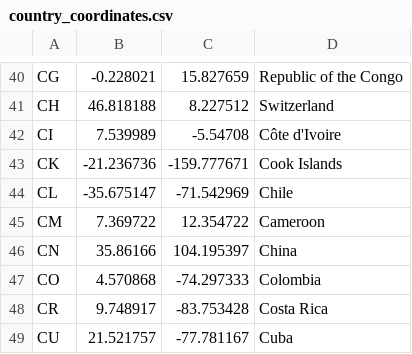
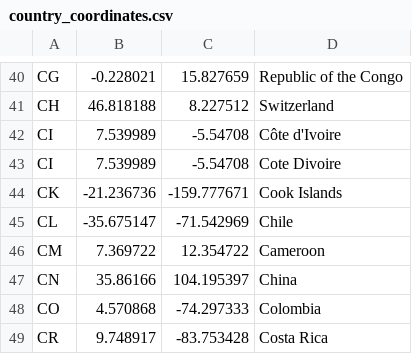
Before and after one commit to danpdraper/eia, a CSV file: configuration/country_coordinates.csv, drawn as a sheet; only a part is shown, gaps mark what is left out; the shorter side is filled out with more unchanged rows; the diff names each change by its address in the sheet, - before the commit and + after, or states it on an @@ line.

```diff
--- a/configuration/country_coordinates.csv
+++ b/configuration/country_coordinates.csv
+row 43: CI | 7.539989 | -5.54708 | Cote Divoire
```
Also changed, not shown: 14 other files.
